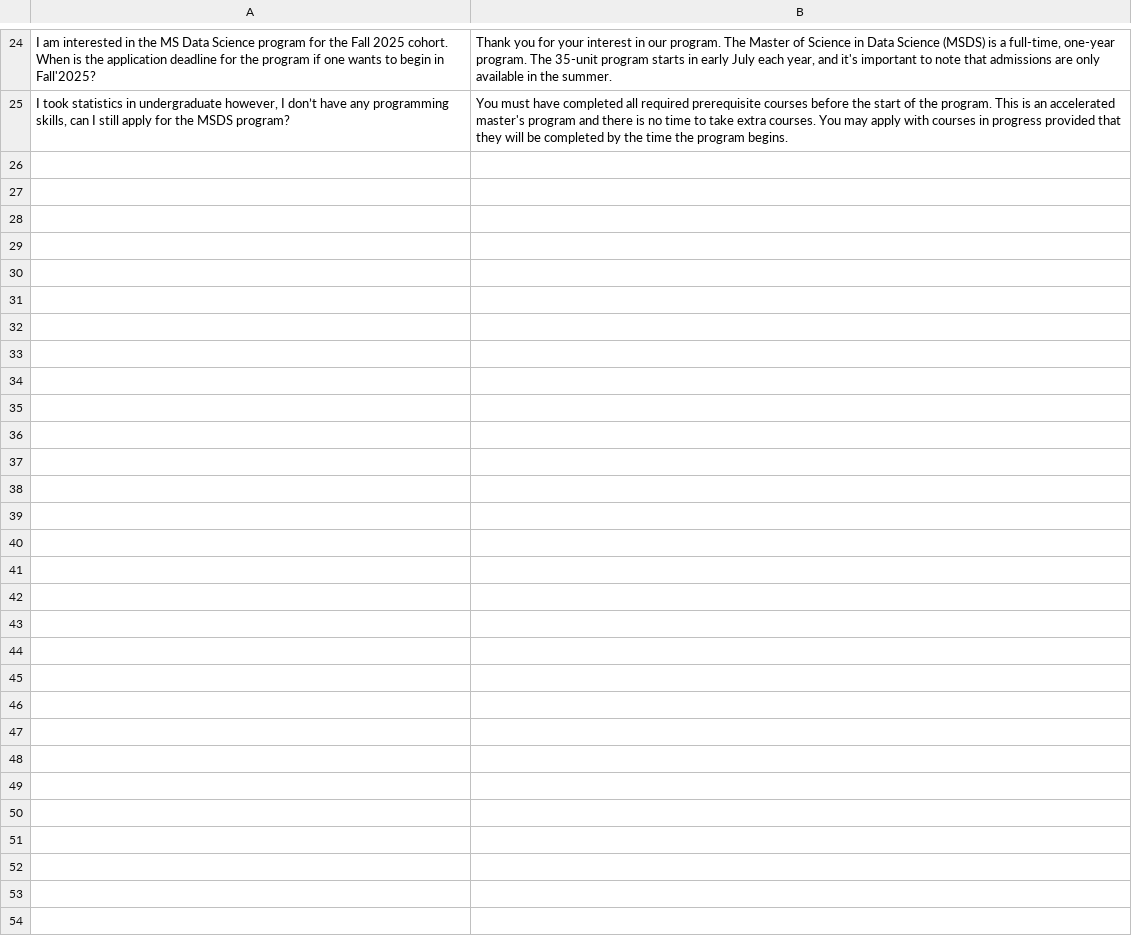
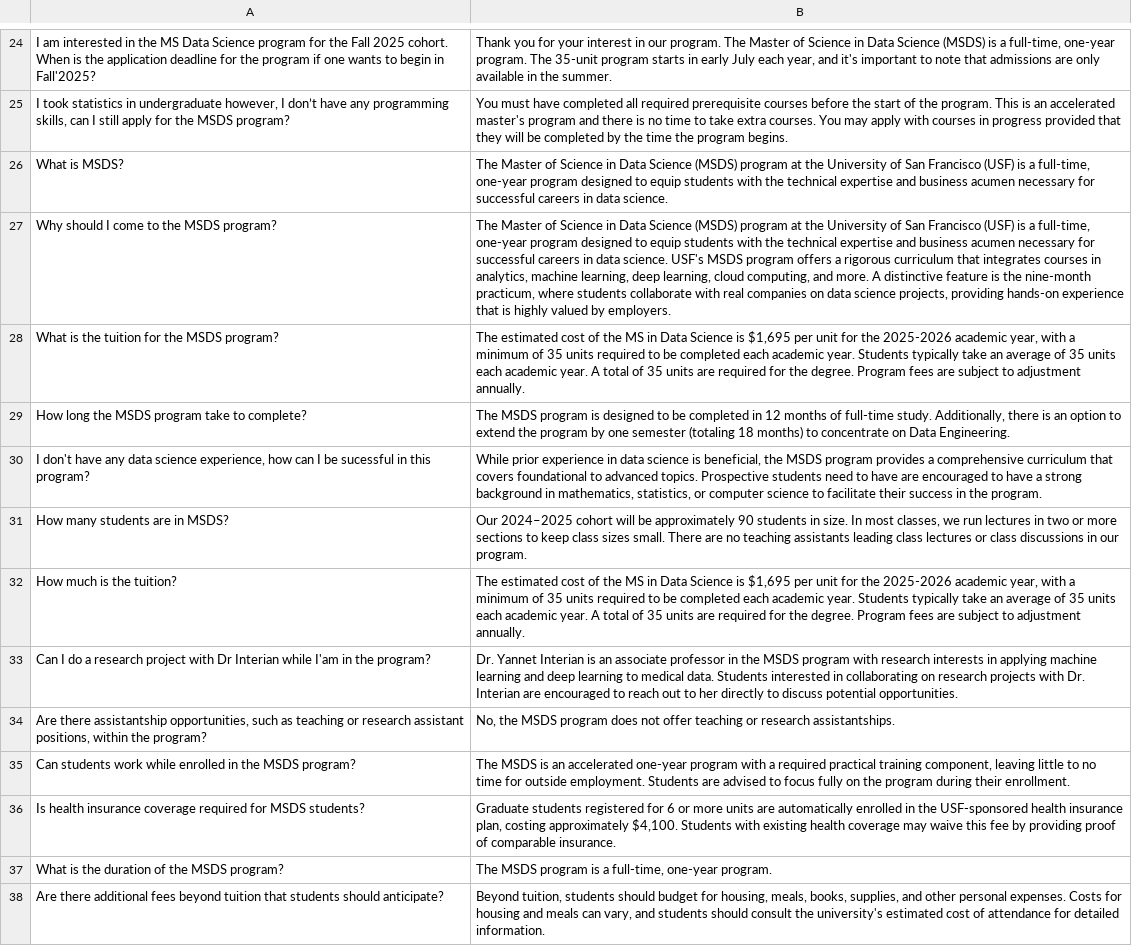
Before and after one commit to aavalose/msds_chat_v2, a CSV file: Questions_and_Answers.csv, drawn as a sheet; only a part is shown, gaps mark what is left out; the diff names each change by its address in the sheet, - before the commit and + after, or states it on an @@ line.

Commit message:
added march qa

```diff
--- a/Questions_and_Answers.csv
+++ b/Questions_and_Answers.csv
+row 26: What is MSDS? | The Master of Science in Data Science (MSDS) program at the University of San Francisco (USF) is a full-time, one-year program designed to equip students with the technical expertise and business acumen necessary for successful careers in data science.
+row 27: Why should I come to the MSDS program? | The Master of Science in Data Science (MSDS) program at the University of San Francisco (USF) is a full-time, one-year program designed to equip students with the technical expertise and business acumen necessary for successful careers in data science. USF's MSDS program offers a rigorous curriculum that integrates courses in analytics, machine learning, deep learning, cloud computing, and more. A distinctive feature is the nine-month practicum, where students collaborate with real companies on data science projects, providing hands-on experience that is highly valued by employers.
+row 28: What is the tuition for the MSDS program? | The estimated cost of the MS in Data Science is $1,695 per unit for the 2025-2026 academic year, with a minimum of 35 units required to be completed each academic year. Students typically take an average of 35 units each academic year. A total of 35 units are required for the degree. Program fees are subject to adjustment annually.
+row 29: How long the MSDS program take to complete? | The MSDS program is designed to be completed in 12 months of full-time study. Additionally, there is an option to extend the program by one semester (totaling 18 months) to concentrate on Data Engineering.
+row 30: I don't have any data science experience, how can I be sucessful in this program? | While prior experience in data science is beneficial, the MSDS program provides a comprehensive curriculum that covers foundational to advanced topics. Prospective students need to have are encouraged to have a strong background in mathematics, statistics, or computer science to facilitate their success in the program.
+row 31: How many students are in MSDS? | Our 2024–2025 cohort will be approximately 90 students in size. In most classes, we run lectures in two or more sections to keep class sizes small. There are no teaching assistants leading class lectures or class discussions in our program.
+row 32: How much is the tuition? | The estimated cost of the MS in Data Science is $1,695 per unit for the 2025-2026 academic year, with a minimum of 35 units required to be completed each academic year. Students typically take an average of 35 units each academic year. A total of 35 units are required for the degree. Program fees are subject to adjustment annually.
+row 33: Can I do a research project with Dr Interian while I'am in the program? | Dr. Yannet Interian is an associate professor in the MSDS program with research interests in applying machine learning and deep learning to medical data. Students interested in collaborating on research projects with Dr. Interian are encouraged to reach out to her directly to discuss potential opportunities.
+row 34: Are there assistantship opportunities, such as teaching or research assistant positions, within the program? | No, the MSDS program does not offer teaching or research assistantships.
+row 35: Can students work while enrolled in the MSDS program? | The MSDS is an accelerated one-year program with a required practical training component, leaving little to no time for outside employment. Students are advised to focus fully on the program during their enrollment.
+row 36: Is health insurance coverage required for MSDS students? | Graduate students registered for 6 or more units are automatically enrolled in the USF-sponsored health insurance plan, costing approximately $4,100. Students with existing health coverage may waive this fee by providing proof of comparable insurance.
+row 37: What is the duration of the MSDS program? | The MSDS program is a full-time, one-year program.
+row 38: Are there additional fees beyond tuition that students should anticipate? | Beyond tuition, students should budget for housing, meals, books, supplies, and other personal expenses. Costs for housing and meals can vary, and students should consult the university's estimated cost of attendance for detailed information.
```
